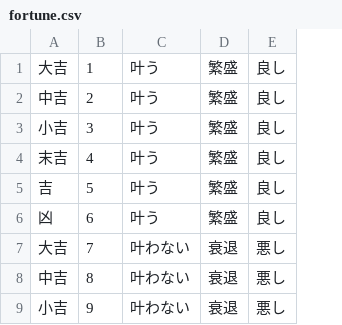
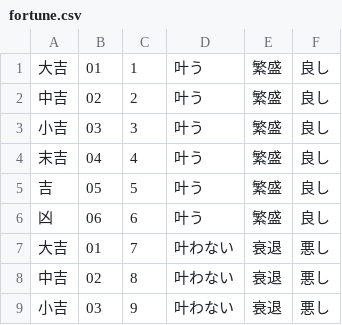
Before and after one commit to seleznevatatiana/practice02, a CSV file: DBOmikuji/bin/omikuji/fortune.csv, drawn as a sheet; only a part is shown; the diff names each change by its address in the sheet, - before the commit and + after, or states it on an @@ line.

```diff
--- a/DBOmikuji/bin/omikuji/fortune.csv
+++ b/DBOmikuji/bin/omikuji/fortune.csv
+column B, rows 1-9: 01 | 02 | 03 | 04 | 05 | 06 | 01 | 02 | 03
```
Also changed, not shown: DBOmikuji/src/omikuji/fortune.csv, 6 other files.
